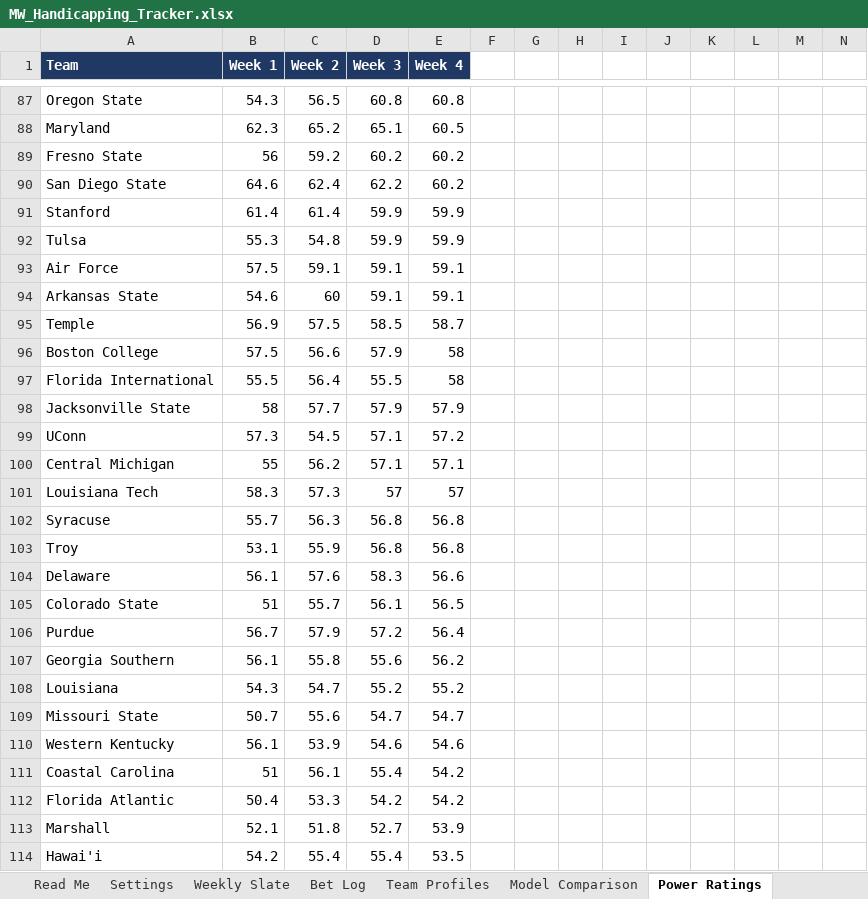
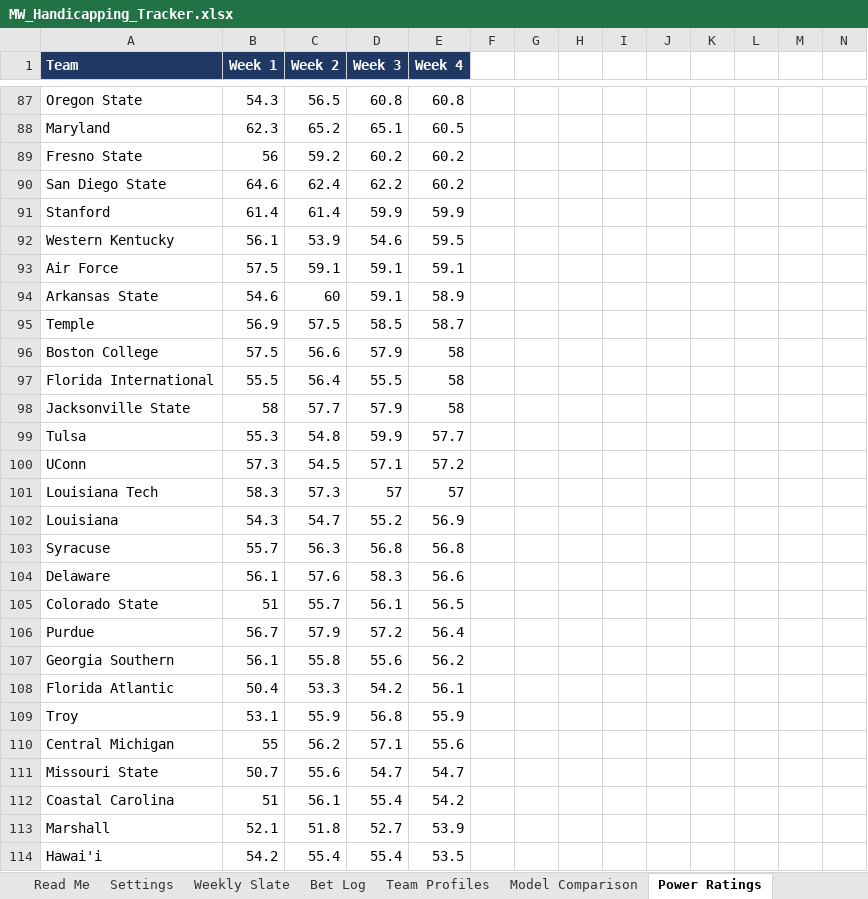
Before and after one commit to colea223/mdubcapping, an Excel workbook: excel/MW_Handicapping_Tracker.xlsx, sheet Power Ratings, drawn as a sheet; only a part is shown, gaps mark what is left out; values as stored, in another font and other column widths than the file's, no borders; removed rows and columns are numbered as before the commit, all else as after; rows hold the shown columns only; the diff covers the shown part only; the diff names each change by its address in the sheet, - before the commit and + after, or states it on an @@ line.

```diff
--- a/excel/MW_Handicapping_Tracker.xlsx (sheet Power Ratings)
+++ b/excel/MW_Handicapping_Tracker.xlsx (sheet Power Ratings)
-row 92: Tulsa | 55.3 | 54.8 | 59.9 | 59.9
+row 92: Western Kentucky | 56.1 | 53.9 | 54.6 | 59.5
-E94 (Week 4): 59.1
+E94 (Week 4): 58.9
-E98 (Week 4): 57.9
+E98 (Week 4): 58
+row 99: Tulsa | 55.3 | 54.8 | 59.9 | 57.7
-row 100: Central Michigan | 55 | 56.2 | 57.1 | 57.1
+row 102: Louisiana | 54.3 | 54.7 | 55.2 | 56.9
-row 103: Troy | 53.1 | 55.9 | 56.8 | 56.8
-row 108: Louisiana | 54.3 | 54.7 | 55.2 | 55.2
+row 108: Florida Atlantic | 50.4 | 53.3 | 54.2 | 56.1
+row 109: Troy | 53.1 | 55.9 | 56.8 | 55.9
+row 110: Central Michigan | 55 | 56.2 | 57.1 | 55.6
-row 110: Western Kentucky | 56.1 | 53.9 | 54.6 | 54.6
-row 112: Florida Atlantic | 50.4 | 53.3 | 54.2 | 54.2
```
Also changed, not shown: 23 added rows, 23 removed rows and 5 edited cells elsewhere in this sheet, 14 other files.
